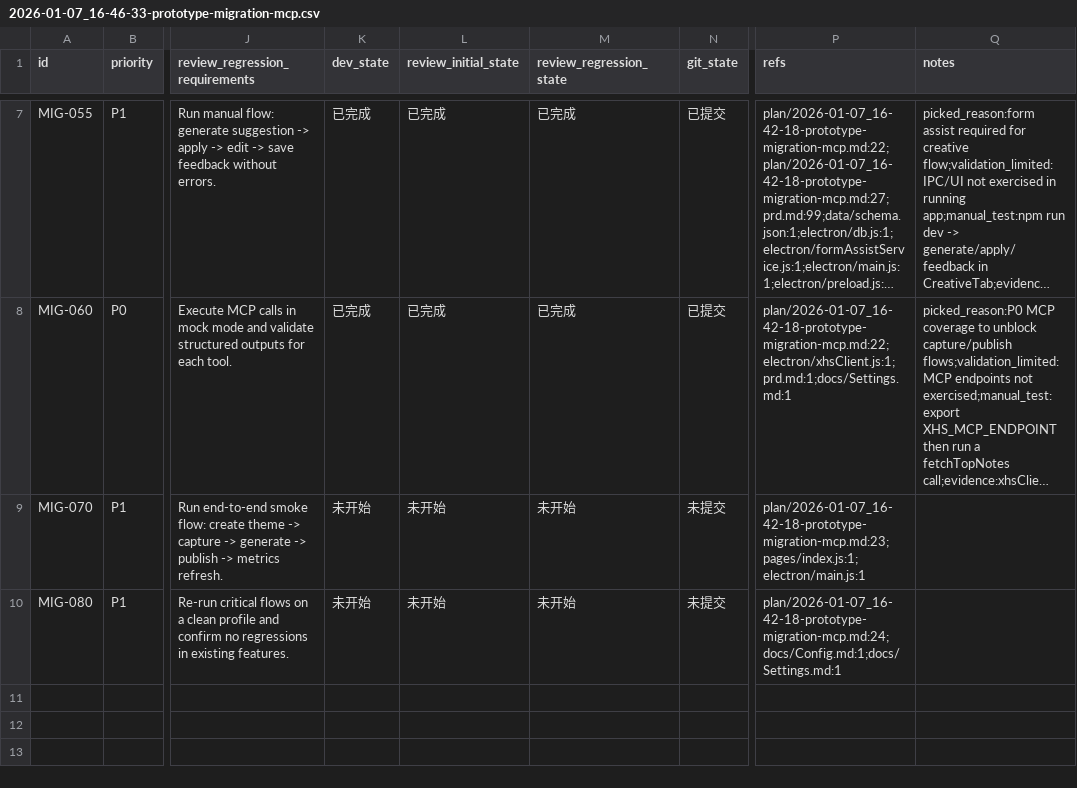
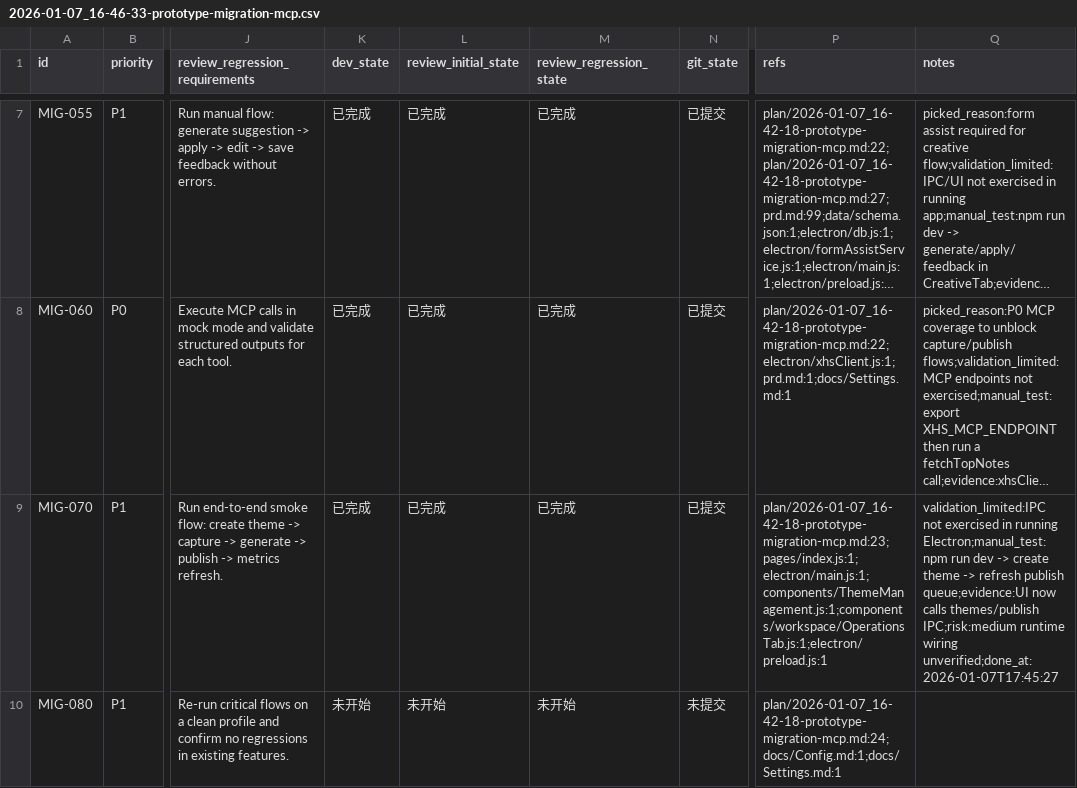
Before and after one commit to GalaxyXieyu/XHS-Runner, a CSV file: issues/2026-01-07_16-46-33-prototype-migration-mcp.csv, drawn as a sheet; only a part is shown, gaps mark what is left out; long unchanged cells end in …; the diff names each change by its address in the sheet, - before the commit and + after, or states it on an @@ line.

```diff
--- a/issues/2026-01-07_16-46-33-prototype-migration-mcp.csv
+++ b/issues/2026-01-07_16-46-33-prototype-migration-mcp.csv
-K9 (dev_state): 未开始
+K9 (dev_state): 已完成
-L9 (review_initial_state): 未开始
+L9 (review_initial_state): 已完成
-M9 (review_regression_state): 未开始
+M9 (review_regression_state): 已完成
-N9 (git_state): 未提交
+N9 (git_state): 已提交
-P9 (refs): plan/2026-01-07_16-42-18-prototype-migration-mcp.md:23;pages/index.js:1;electron/main.js:1
+P9 (refs): plan/2026-01-07_16-42-18-prototype-migration-mcp.md:23;pages/index.js:1;electron/main.js:1;components/ThemeManagement.js:1;components/workspace/OperationsTab.js:1;electron/preload.js:1
-Q9 (notes): (empty)
+Q9 (notes): validation_limited:IPC not exercised in running Electron;manual_test:npm run dev -> create theme -> refresh publish queue;evidence:UI now calls themes/publish IPC;risk:medium runtime wiring unverified;done_at:2026-01-07T17:45:27
```
Also changed, not shown: 3 other files.
